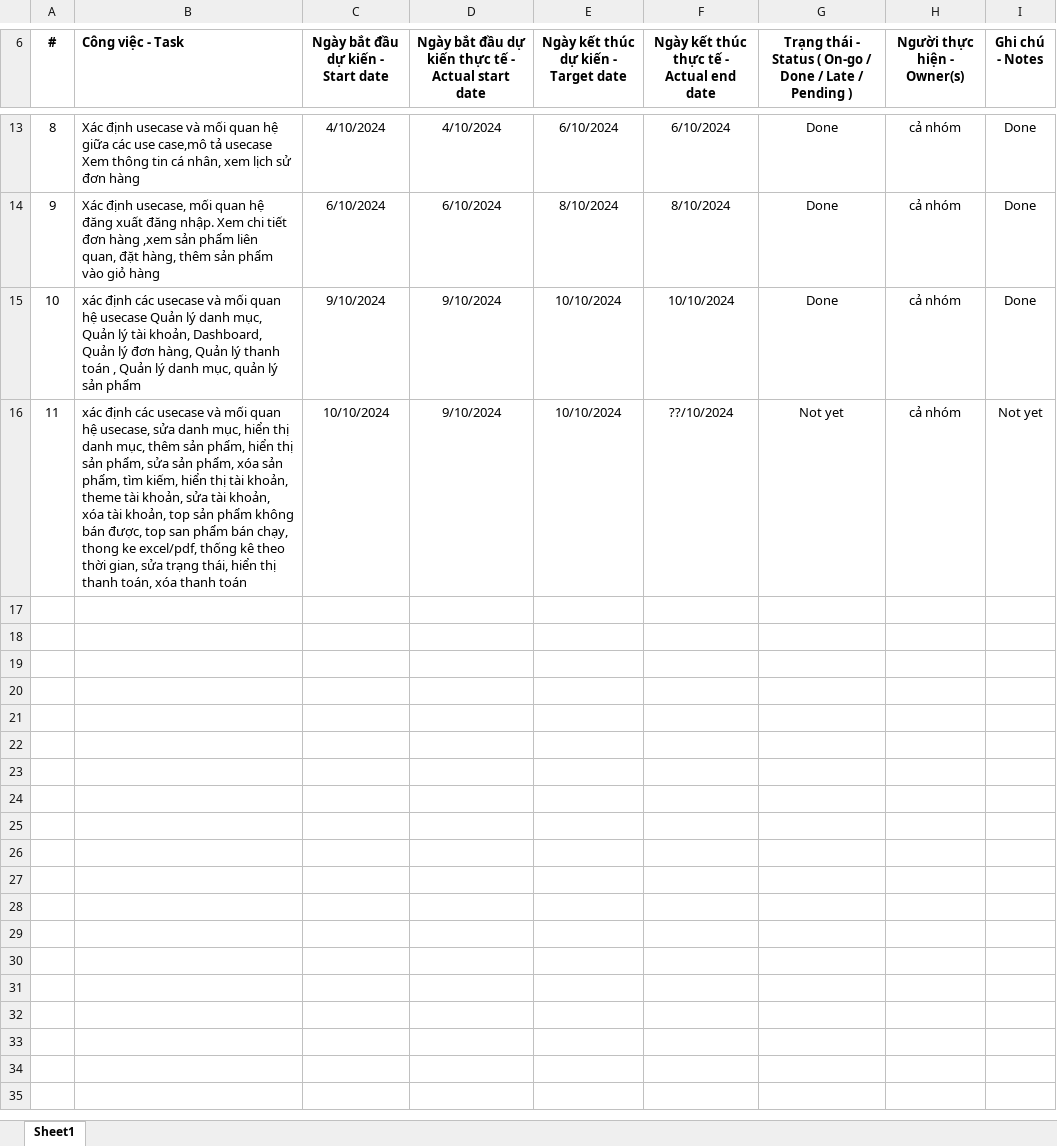
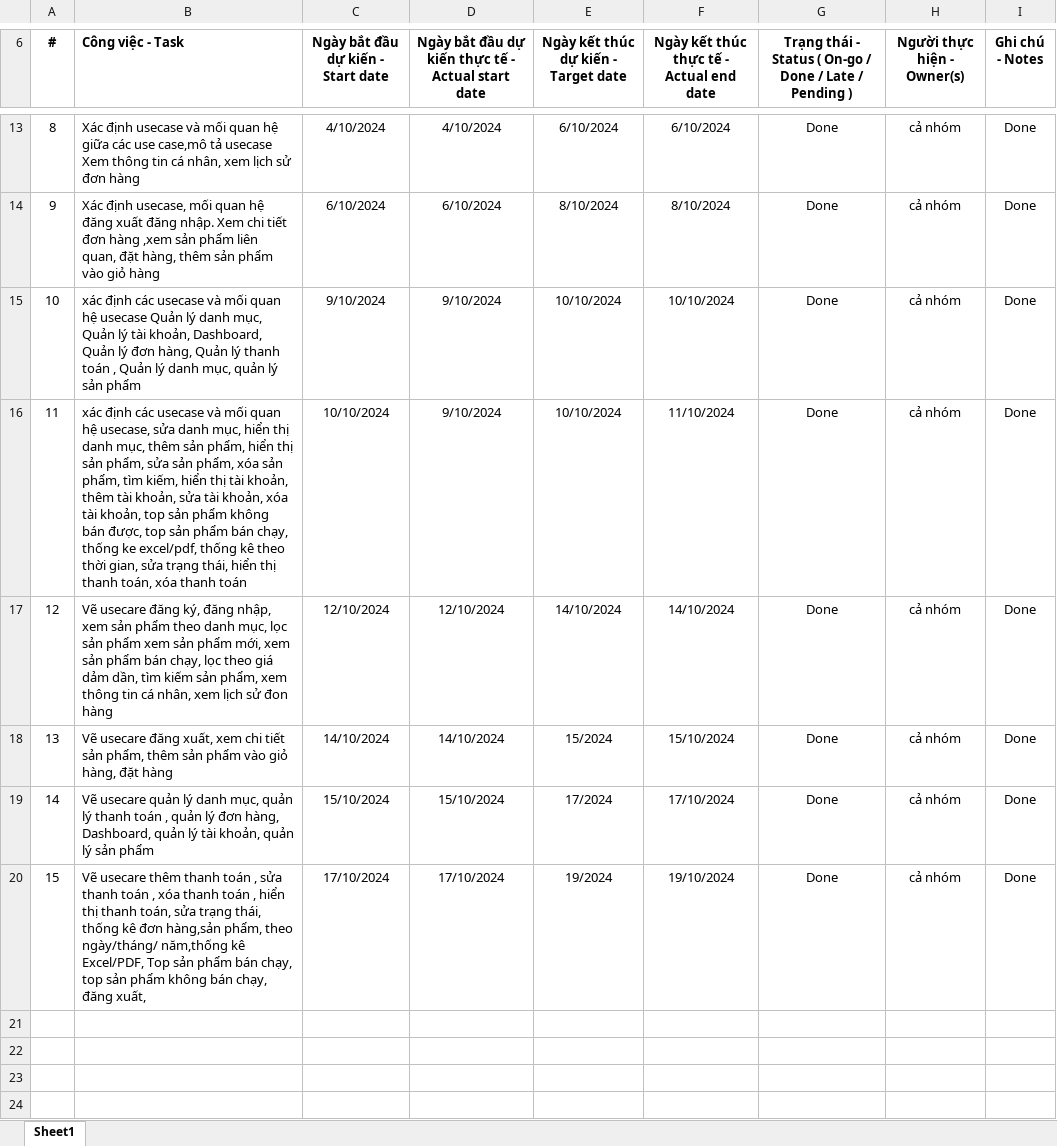
Before and after one commit to dtinhIT03/DACN_Nhom23, an Excel workbook: phieu2_tuan2+3.xlsx, sheet Sheet1, drawn as a sheet; only a part is shown, gaps mark what is left out; values as stored, in another font and other column widths than the file's, no borders; the diff covers the shown part only; the diff names each change by its address in the sheet, - before the commit and + after, or states it on an @@ line.

Commit message:
tuan 4

```diff
--- a/phieu2_tuan2+3.xlsx (sheet Sheet1)
+++ b/phieu2_tuan2+3.xlsx (sheet Sheet1)
-B16 (Công việc - Task): …tài khoản, theme tài khoản, sửa tài khoản, xóa tài khoản, top sản phẩm không bán được, top san phẩm bán chạy, thong ke excel/pdf,…
+B16 (Công việc - Task): …tài khoản, thêm tài khoản, sửa tài khoản, xóa tài khoản, top sản phẩm không bán được, top sản phẩm bán chạy, thống ke excel/pdf,…
-F16: ??/10/2024
+F16: 11/10/2024
-G16: Not yet
+G16: Done
-I16 (Ghi chú - Notes): Not yet
+I16 (Ghi chú - Notes): Done
+row 17: 12 | Vẽ usecare đăng ký, đăng nhập, xem sản phẩm theo danh mục, lọc sản phẩm xem sản phẩm mới, xem sản phẩm bán chạy, lọc theo giá dảm dần, tìm kiếm sản phẩm, xem thông tin cá nhân, xem lịch sử đon hàng | 12/10/2024 | 12/10/2024 | 14/10/2024 | 14/10/2024 | Done | cả nhóm | Done
+row 18: 13 | Vẽ usecare đăng xuất, xem chi tiết sản phẩm, thêm sản phẩm vào giỏ hàng, đặt hàng | 14/10/2024 | 14/10/2024 | 15/2024 | 15/10/2024 | Done | cả nhóm | Done
+row 19: 14 | Vẽ usecare quản lý danh mục, quản lý thanh toán , quản lý đơn hàng, Dashboard, quản lý tài khoản, quản lý sản phẩm | 15/10/2024 | 15/10/2024 | 17/2024 | 17/10/2024 | Done | cả nhóm | Done
+row 20: 15 | Vẽ usecare thêm thanh toán , sửa thanh toán , xóa thanh toán , hiển thị thanh toán, sửa trạng thái, thống kê đơn hàng,sản phẩm, theo ngày/tháng/ năm,thống kê Excel/PDF, Top sản phẩm bán chạy, top sản phẩm không bán chạy, đăng xuất, | 17/10/2024 | 17/10/2024 | 19/2024 | 19/10/2024 | Done | cả nhóm | Done
+row 21: (empty)
+row 22: (empty)
+row 23: (empty)
+row 24: (empty)
```
Also changed, not shown: 9 added rows and 1 edited cell elsewhere in this sheet.
